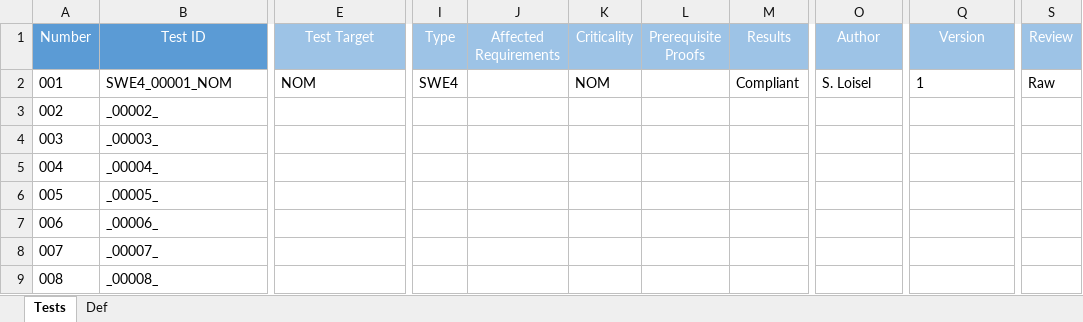
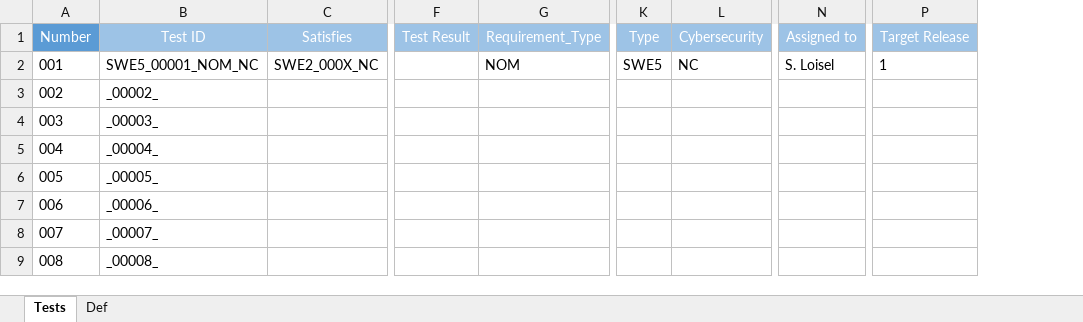
Before and after one commit to cutkiller09/PlasticOmnium, an Excel workbook: Scripts_LTS/01_Script/Templates/SoftwareTestPlan.xlsm, sheet Tests, drawn as a sheet; only a part is shown, gaps mark what is left out; values as stored, in another font and other column widths than the file's, no borders; conditional formats not drawn; removed rows and columns are numbered as before the commit, all else as after; the diff covers the shown part only; the diff names each change by its address in the sheet, - before the commit and + after, or states it on an @@ line.

```diff
--- a/Scripts_LTS/01_Script/Templates/SoftwareTestPlan.xlsm (sheet Tests)
+++ b/Scripts_LTS/01_Script/Templates/SoftwareTestPlan.xlsm (sheet Tests)
+column C (Satisfies), row 2: SWE2_000X_NC
+column F (Test Result), empty
-column J (Affected Requirements), empty
-column K (Criticality), row 2: NOM
-column L (Prerequisite Proofs), empty
-column M (Results), row 2: Compliant
+column L (Cybersecurity), row 2: NC
-column S (Review), row 2: Raw
-B1 fill: #5B9BD5
+B1 fill: #9DC3E6
-G1: Test Target
+G1: Requirement_Type
-N1: Author
+N1: Assigned to
-P1: Version
+P1: Target Release
-B2 (Test ID): SWE4_00001_NOM
+B2 (Test ID): SWE5_00001_NOM_NC
-K2 (Type): SWE4
+K2 (Type): SWE5
```
Also changed, not shown: cell formats elsewhere in this sheet, sheet Def, formulas that keep their value, 8 other files.
